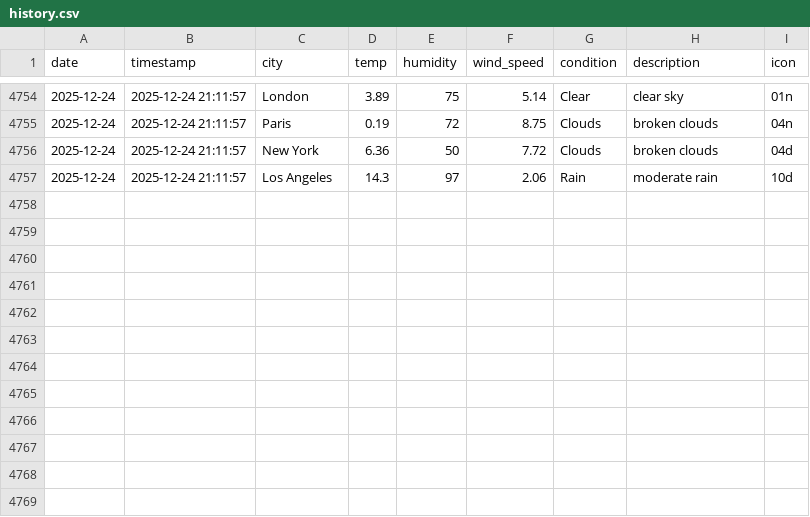
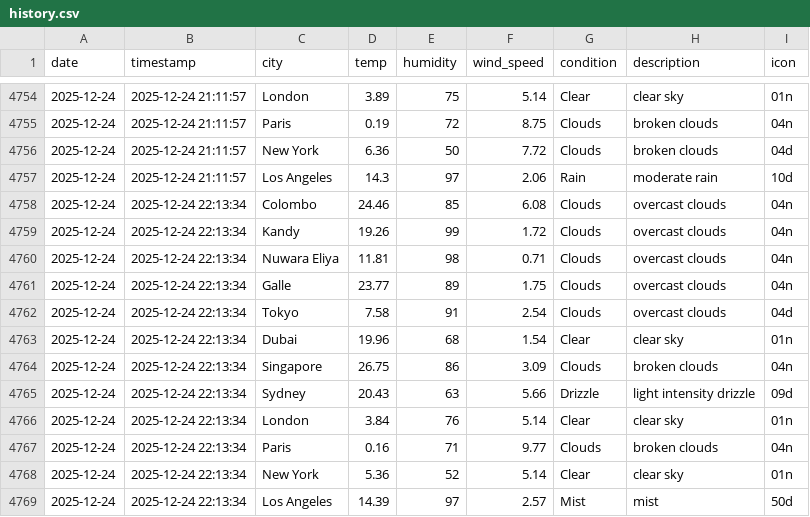
Before and after one commit to AtheequeFurkhan/Aero, a CSV file: data/history.csv, drawn as a sheet; only a part is shown, gaps mark what is left out; the diff names each change by its address in the sheet, - before the commit and + after, or states it on an @@ line.

```diff
--- a/data/history.csv
+++ b/data/history.csv
+row 4758: 2025-12-24 | 2025-12-24 22:13:34 | Colombo | 24.46 | 85 | 6.08 | Clouds | overcast clouds | 04n
+row 4759: 2025-12-24 | 2025-12-24 22:13:34 | Kandy | 19.26 | 99 | 1.72 | Clouds | overcast clouds | 04n
+row 4760: 2025-12-24 | 2025-12-24 22:13:34 | Nuwara Eliya | 11.81 | 98 | 0.71 | Clouds | overcast clouds | 04n
+row 4761: 2025-12-24 | 2025-12-24 22:13:34 | Galle | 23.77 | 89 | 1.75 | Clouds | overcast clouds | 04n
+row 4762: 2025-12-24 | 2025-12-24 22:13:34 | Tokyo | 7.58 | 91 | 2.54 | Clouds | overcast clouds | 04d
+row 4763: 2025-12-24 | 2025-12-24 22:13:34 | Dubai | 19.96 | 68 | 1.54 | Clear | clear sky | 01n
+row 4764: 2025-12-24 | 2025-12-24 22:13:34 | Singapore | 26.75 | 86 | 3.09 | Clouds | broken clouds | 04n
+row 4765: 2025-12-24 | 2025-12-24 22:13:34 | Sydney | 20.43 | 63 | 5.66 | Drizzle | light intensity drizzle | 09d
+row 4766: 2025-12-24 | 2025-12-24 22:13:34 | London | 3.84 | 76 | 5.14 | Clear | clear sky | 01n
+row 4767: 2025-12-24 | 2025-12-24 22:13:34 | Paris | 0.16 | 71 | 9.77 | Clouds | broken clouds | 04n
+row 4768: 2025-12-24 | 2025-12-24 22:13:34 | New York | 5.36 | 52 | 5.14 | Clear | clear sky | 01n
+row 4769: 2025-12-24 | 2025-12-24 22:13:34 | Los Angeles | 14.39 | 97 | 2.57 | Mist | mist | 50d
```
Also changed, not shown: 3 other files.
